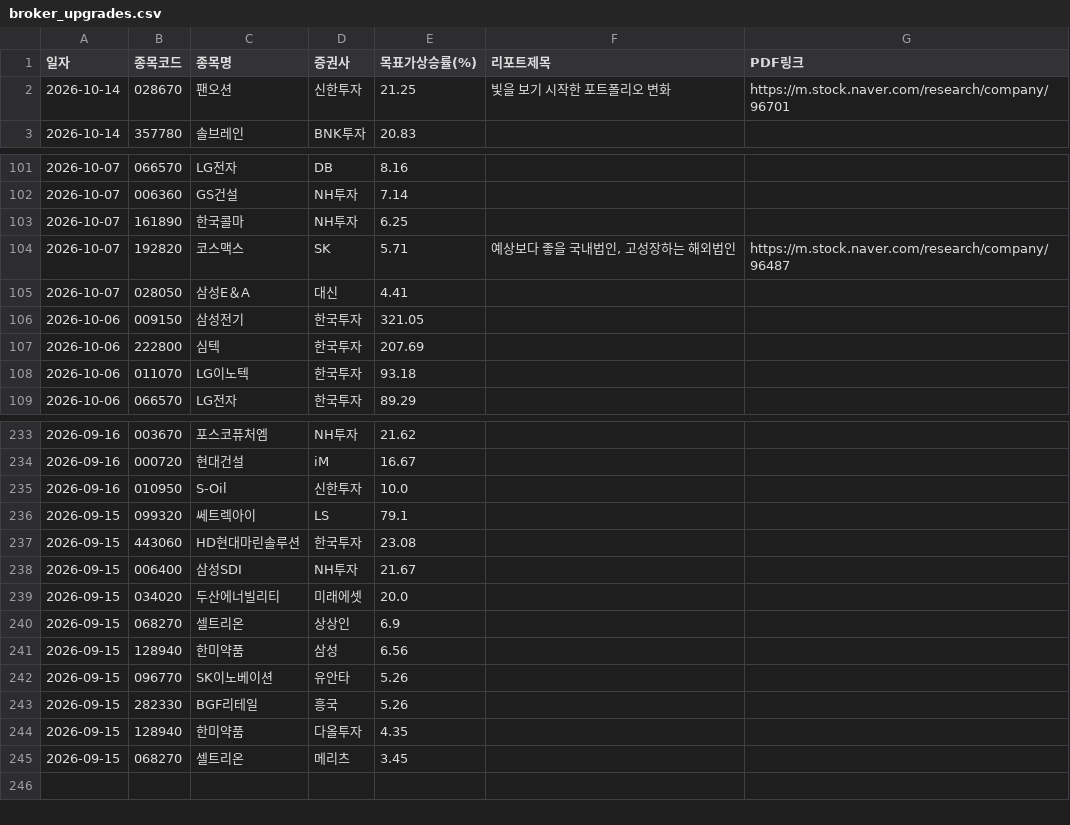
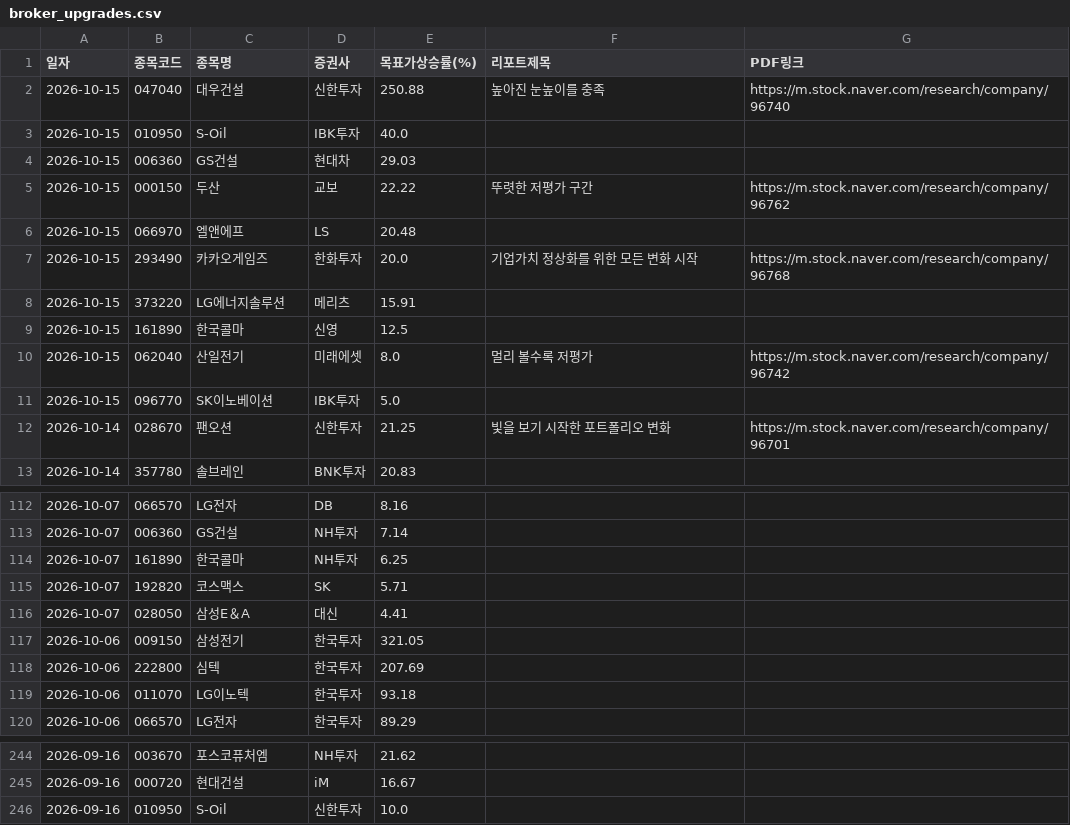
Before and after one commit to adkan8927-a11y/adkanbot, a CSV file: reports/broker_upgrades.csv, drawn as a sheet; only a part is shown, gaps mark what is left out; the diff covers the shown part only.

```diff
--- a/reports/broker_upgrades.csv
+++ b/reports/broker_upgrades.csv
@@ -1,2 +1,12 @@
 일자,종목코드,종목명,증권사,목표가상승률(%),리포트제목,PDF링크
+2026-10-15,047040,대우건설,신한투자,250.88,높아진 눈높이를 충족,https://m.stock.naver.com/research/company/96740
+2026-10-15,010950,S-Oil,IBK투자,40.0,,
+2026-10-15,006360,GS건설,현대차,29.03,,
+2026-10-15,000150,두산,교보,22.22,뚜렷한 저평가 구간,https://m.stock.naver.com/research/company/96762
+2026-10-15,066970,엘앤에프,LS,20.48,,
+2026-10-15,293490,카카오게임즈,한화투자,20.0,기업가치 정상화를 위한 모든 변화 시작,https://m.stock.naver.com/research/company/96768
+2026-10-15,373220,LG에너지솔루션,메리츠,15.91,,
+2026-10-15,161890,한국콜마,신영,12.5,,
+2026-10-15,062040,산일전기,미래에셋,8.0,멀리 볼수록 저평가,https://m.stock.naver.com/research/company/96742
+2026-10-15,096770,SK이노베이션,IBK투자,5.0,,
 2026-10-14,028670,팬오션,신한투자,21.25,빛을 보기 시작한 포트폴리오 변화,https://m.stock.naver.com/research/company/96701
@@ -103,3 +114,3 @@
 2026-10-07,161890,한국콜마,NH투자,6.25,,
-2026-10-07,192820,코스맥스,SK,5.71,"예상보다 좋을 국내법인, 고성장하는 해외법인",https://m.stock.naver.com/research/company/96487
+2026-10-07,192820,코스맥스,SK,5.71,,
 2026-10-07,028050,삼성E＆A,대신,4.41,,
@@ -235,11 +246 @@
 2026-09-16,010950,S-Oil,신한투자,10.0,,
-2026-09-15,099320,쎄트렉아이,LS,79.1,,
-2026-09-15,443060,HD현대마린솔루션,한국투자,23.08,,
-2026-09-15,006400,삼성SDI,NH투자,21.67,,
-2026-09-15,034020,두산에너빌리티,미래에셋,20.0,,
-2026-09-15,068270,셀트리온,상상인,6.9,,
-2026-09-15,128940,한미약품,삼성,6.56,,
-2026-09-15,096770,SK이노베이션,유안타,5.26,,
-2026-09-15,282330,BGF리테일,흥국,5.26,,
-2026-09-15,128940,한미약품,다올투자,4.35,,
-2026-09-15,068270,셀트리온,메리츠,3.45,,
```
Also changed, not shown: 1 added row and 5 edited cells elsewhere in this file, schedule check/master_schedule_db.csv, schedule check/vip_momentum_alerts.csv, 3 other files.
